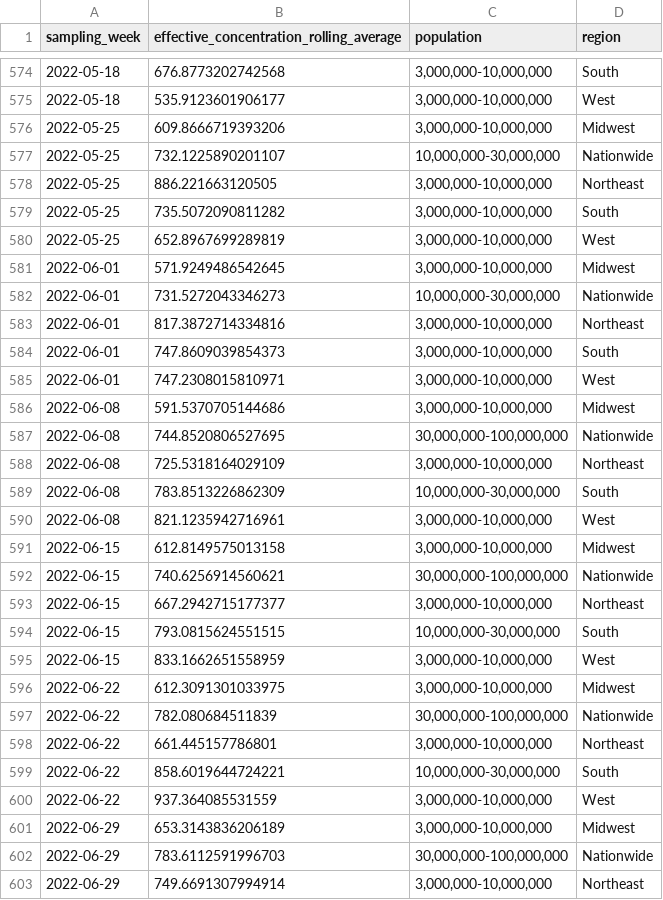
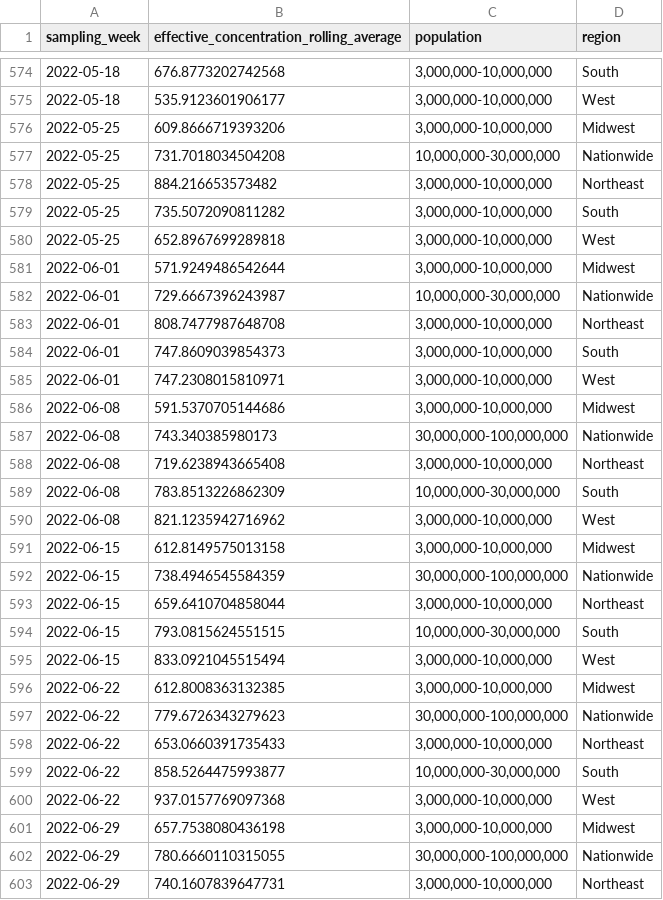
Before and after one commit to biobotanalytics/covid19-wastewater-data, a CSV file: wastewater_by_region.csv, drawn as a sheet; only a part is shown, gaps mark what is left out; the diff covers the shown part only.

```diff
--- a/wastewater_by_region.csv
+++ b/wastewater_by_region.csv
@@ -576,9 +576,9 @@ sampling_week,effective_concentration_rolling_average,population,region
 2022-05-25,609.8666719393206,"3,000,000-10,000,000",Midwest
-2022-05-25,732.1225890201107,"10,000,000-30,000,000",Nationwide
-2022-05-25,886.221663120505,"3,000,000-10,000,000",Northeast
+2022-05-25,731.7018034504208,"10,000,000-30,000,000",Nationwide
+2022-05-25,884.216653573482,"3,000,000-10,000,000",Northeast
 2022-05-25,735.5072090811282,"3,000,000-10,000,000",South
-2022-05-25,652.8967699289819,"3,000,000-10,000,000",West
-2022-06-01,571.9249486542645,"3,000,000-10,000,000",Midwest
-2022-06-01,731.5272043346273,"10,000,000-30,000,000",Nationwide
-2022-06-01,817.3872714334816,"3,000,000-10,000,000",Northeast
+2022-05-25,652.8967699289818,"3,000,000-10,000,000",West
+2022-06-01,571.9249486542644,"3,000,000-10,000,000",Midwest
+2022-06-01,729.6667396243987,"10,000,000-30,000,000",Nationwide
+2022-06-01,808.7477987648708,"3,000,000-10,000,000",Northeast
 2022-06-01,747.8609039854373,"3,000,000-10,000,000",South
@@ -586,18 +586,18 @@ sampling_week,effective_concentration_rolling_average,population,region
 2022-06-08,591.5370705144686,"3,000,000-10,000,000",Midwest
-2022-06-08,744.8520806527695,"30,000,000-100,000,000",Nationwide
-2022-06-08,725.5318164029109,"3,000,000-10,000,000",Northeast
+2022-06-08,743.340385980173,"30,000,000-100,000,000",Nationwide
+2022-06-08,719.6238943665408,"3,000,000-10,000,000",Northeast
 2022-06-08,783.8513226862309,"10,000,000-30,000,000",South
-2022-06-08,821.1235942716961,"3,000,000-10,000,000",West
+2022-06-08,821.1235942716962,"3,000,000-10,000,000",West
 2022-06-15,612.8149575013158,"3,000,000-10,000,000",Midwest
-2022-06-15,740.6256914560621,"30,000,000-100,000,000",Nationwide
-2022-06-15,667.2942715177377,"3,000,000-10,000,000",Northeast
+2022-06-15,738.4946545584359,"30,000,000-100,000,000",Nationwide
+2022-06-15,659.6410704858044,"3,000,000-10,000,000",Northeast
 2022-06-15,793.0815624551515,"10,000,000-30,000,000",South
-2022-06-15,833.1662651558959,"3,000,000-10,000,000",West
-2022-06-22,612.3091301033975,"3,000,000-10,000,000",Midwest
-2022-06-22,782.080684511839,"30,000,000-100,000,000",Nationwide
-2022-06-22,661.445157786801,"3,000,000-10,000,000",Northeast
-2022-06-22,858.6019644724221,"10,000,000-30,000,000",South
-2022-06-22,937.364085531559,"3,000,000-10,000,000",West
-2022-06-29,653.3143836206189,"3,000,000-10,000,000",Midwest
-2022-06-29,783.6112591996703,"30,000,000-100,000,000",Nationwide
-2022-06-29,749.6691307994914,"3,000,000-10,000,000",Northeast
+2022-06-15,833.0921045515494,"3,000,000-10,000,000",West
+2022-06-22,612.8008363132385,"3,000,000-10,000,000",Midwest
+2022-06-22,779.6726343279623,"30,000,000-100,000,000",Nationwide
+2022-06-22,653.0660391735433,"3,000,000-10,000,000",Northeast
+2022-06-22,858.5264475993877,"10,000,000-30,000,000",South
+2022-06-22,937.0157769097368,"3,000,000-10,000,000",West
+2022-06-29,657.7538080436198,"3,000,000-10,000,000",Midwest
+2022-06-29,780.6660110315055,"30,000,000-100,000,000",Nationwide
+2022-06-29,740.1607839647731,"3,000,000-10,000,000",Northeast
```
Also changed, not shown: 5 added rows and 62 edited cells elsewhere in this file, cases_by_region.csv, 1 other file.
